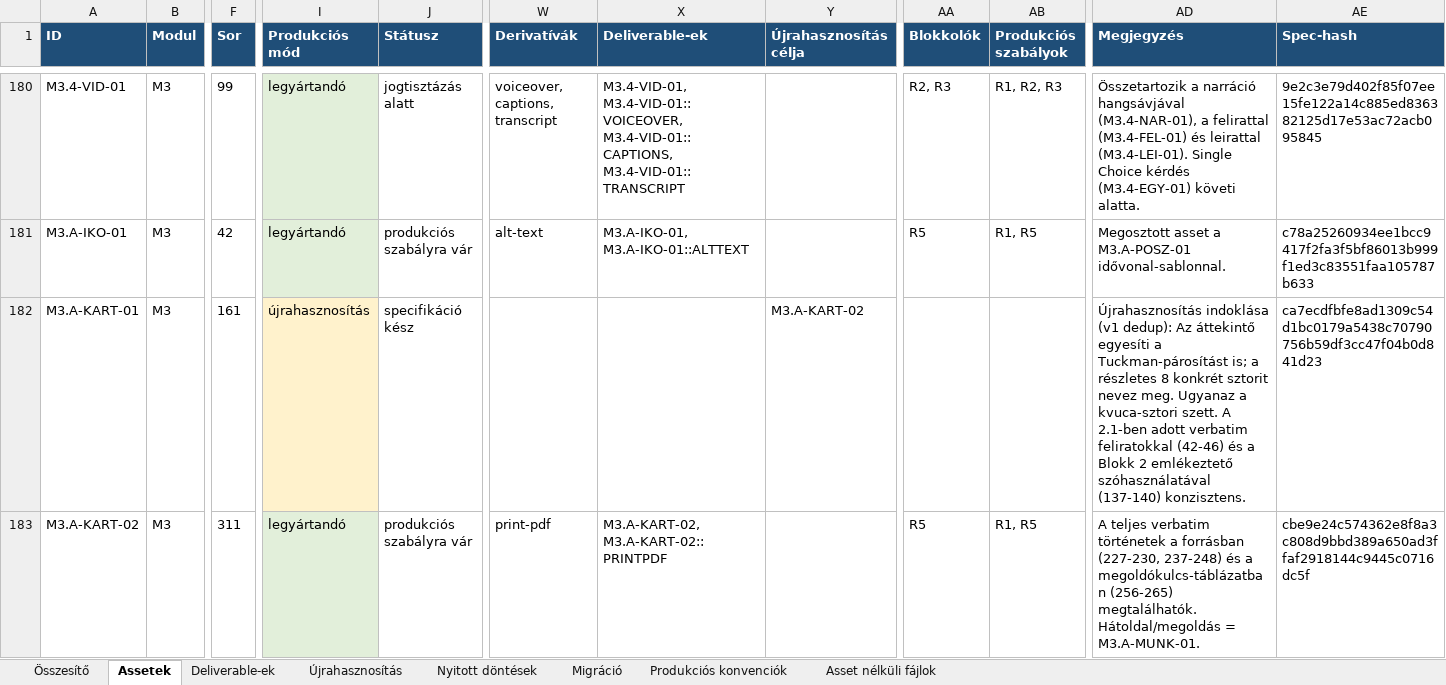
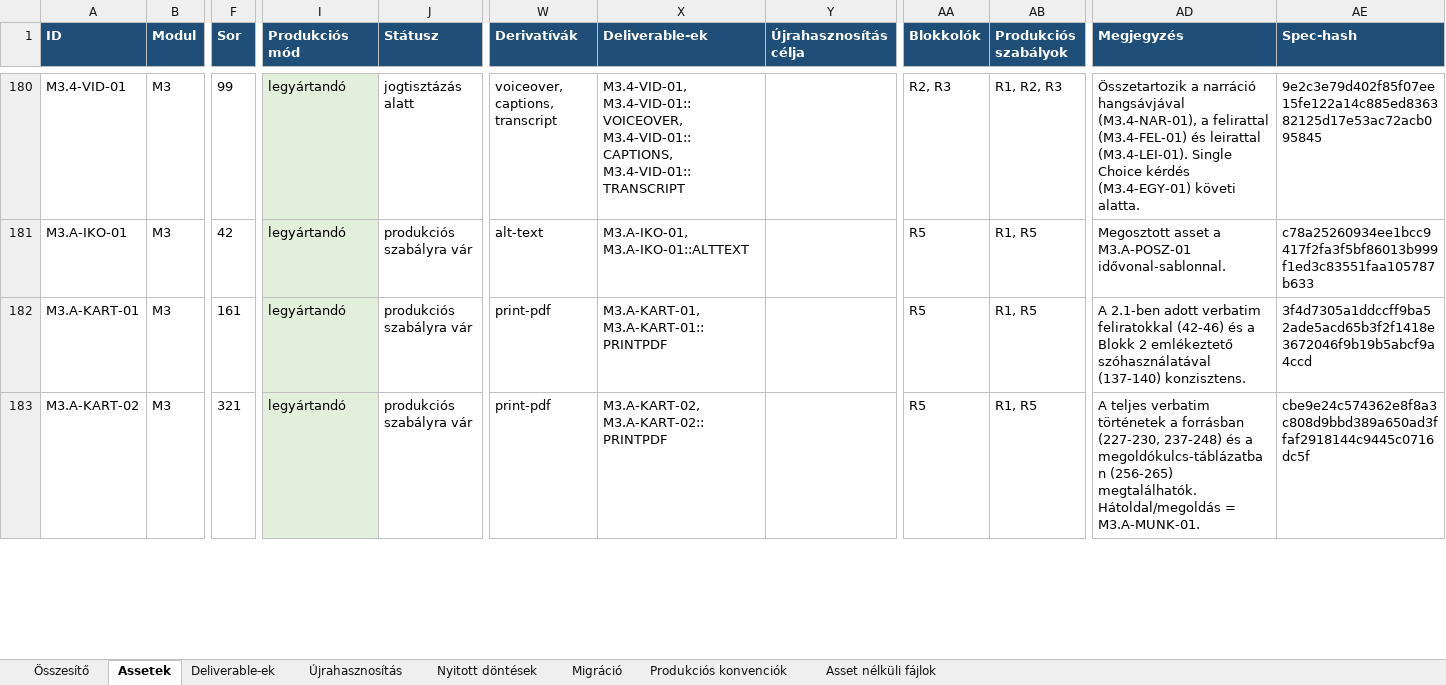
Before and after one commit to hasomerhacairhu/modszertani-kepzes, an Excel workbook: 02 Tervezet/Média-assetek/Média-asset regiszter.xlsx, sheet Assetek, drawn as a sheet; only a part is shown, gaps mark what is left out; values as stored, in another font and other column widths than the file's, no borders; the diff covers the shown part only; the diff names each change by its address in the sheet, - before the commit and + after, or states it on an @@ line.

```diff
--- a/02 Tervezet/Média-assetek/Média-asset regiszter.xlsx (sheet Assetek)
+++ b/02 Tervezet/Média-assetek/Média-asset regiszter.xlsx (sheet Assetek)
-I182 (Produkciós mód): újrahasznosítás
+I182 (Produkciós mód): legyártandó
-I182 fill: #FFF2CC
+I182 fill: #E2EFDA
-J182 (Státusz): specifikáció kész
+J182 (Státusz): produkciós szabályra vár
-W182 (Derivatívák): (empty)
+W182 (Derivatívák): print-pdf
-X182 (Deliverable-ek): (empty)
+X182 (Deliverable-ek): M3.A-KART-01, M3.A-KART-01::PRINTPDF
-Y182 (Újrahasznosítás célja): M3.A-KART-02
+Y182 (Újrahasznosítás célja): (empty)
-AA182 (Blokkolók): (empty)
+AA182 (Blokkolók): R5
-AB182 (Produkciós szabályok): (empty)
+AB182 (Produkciós szabályok): R1, R5
-AD182 (Megjegyzés): Újrahasznosítás indoklása (v1 dedup): Az áttekintő egyesíti a Tuckman-párosítást is; a részletes 8 konkrét sztorit nevez meg. Ugyanaz a kvuca-sztori szett. A 2.1-ben…
+AD182 (Megjegyzés): A 2.1-ben…
-AE182 (Spec-hash): ca7ecdfbfe8ad1309c54d1bc0179a5438c70790756b59df3cc47f04b0d841d23
+AE182 (Spec-hash): 3f4d7305a1ddccff9ba52ade5acd65b3f2f1418e3672046f9b19b5abcf9a4ccd
-F183 (Sor): 311
+F183 (Sor): 321
```
Also changed, not shown: 22 edited cells and cell formats elsewhere in this sheet, sheet Deliverable-ek, sheet Újrahasznosítás, sheet Nyitott döntések, sheet Migráció, sheet Összesítő, 12 other files.
